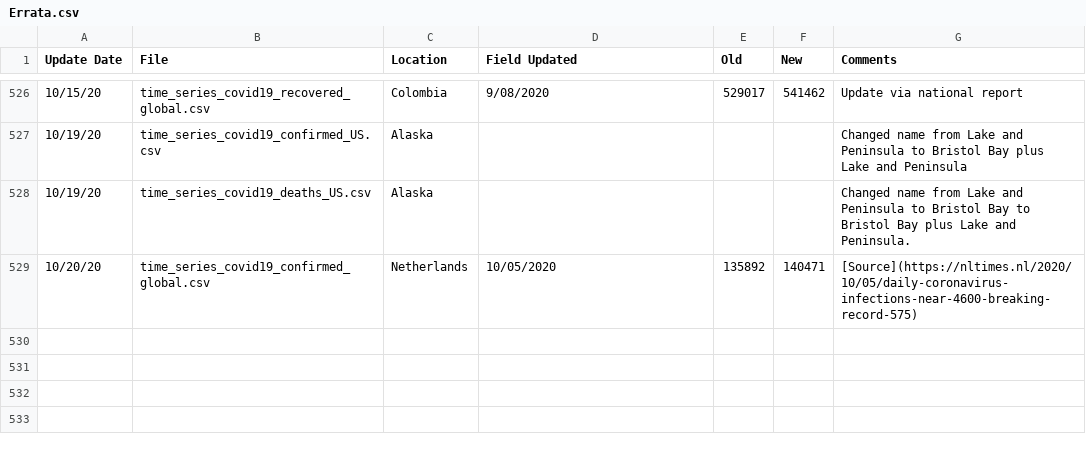
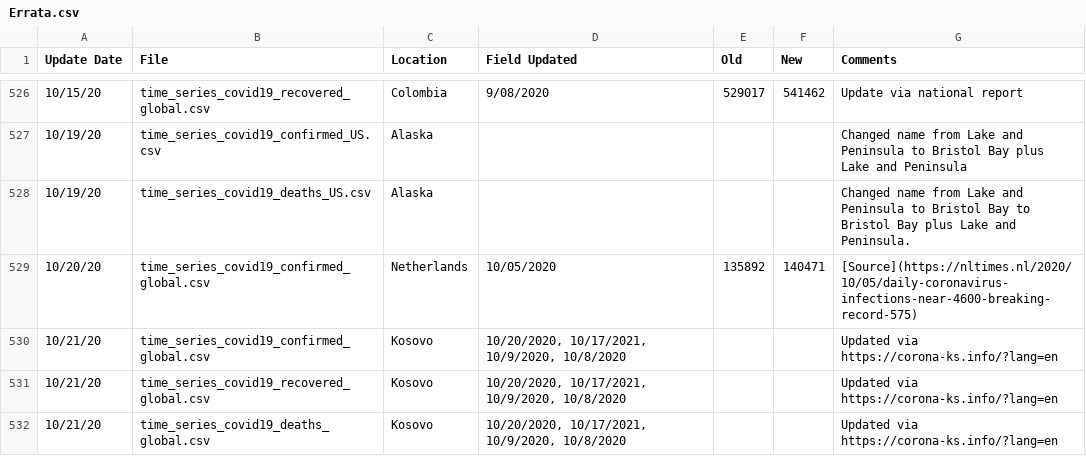
Before and after one commit to almenal/covid-r-plots, a CSV file: rawdata/Errata.csv, drawn as a sheet; only a part is shown, gaps mark what is left out; the diff names each change by its address in the sheet, - before the commit and + after, or states it on an @@ line.

```diff
--- a/rawdata/Errata.csv
+++ b/rawdata/Errata.csv
+row 530: 10/21/20 | time_series_covid19_confirmed_global.csv | Kosovo | 10/20/2020, 10/17/2021, 10/9/2020, 10/8/2020 |  |  | Updated via https://corona-ks.info/?lang=en
+row 531: 10/21/20 | time_series_covid19_recovered_global.csv | Kosovo | 10/20/2020, 10/17/2021, 10/9/2020, 10/8/2020 |  |  | Updated via https://corona-ks.info/?lang=en
+row 532: 10/21/20 | time_series_covid19_deaths_global.csv | Kosovo | 10/20/2020, 10/17/2021, 10/9/2020, 10/8/2020 |  |  | Updated via https://corona-ks.info/?lang=en
```
Also changed, not shown: csv-data/covid-cases-timenorm-small.csv, rawdata/time_series_covid19_confirmed_global.csv, 12 other files.
